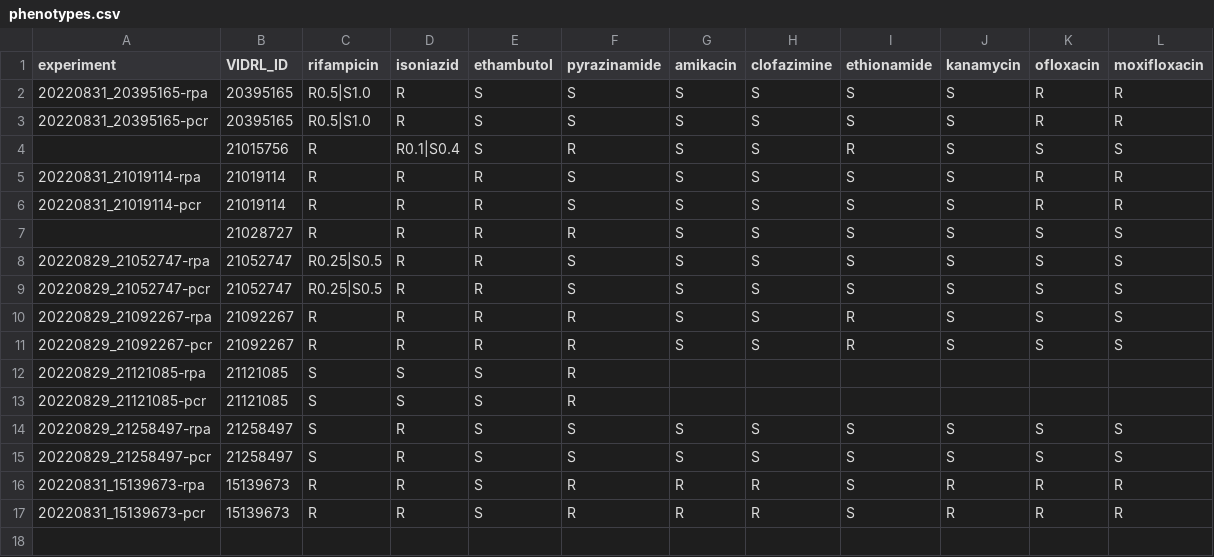
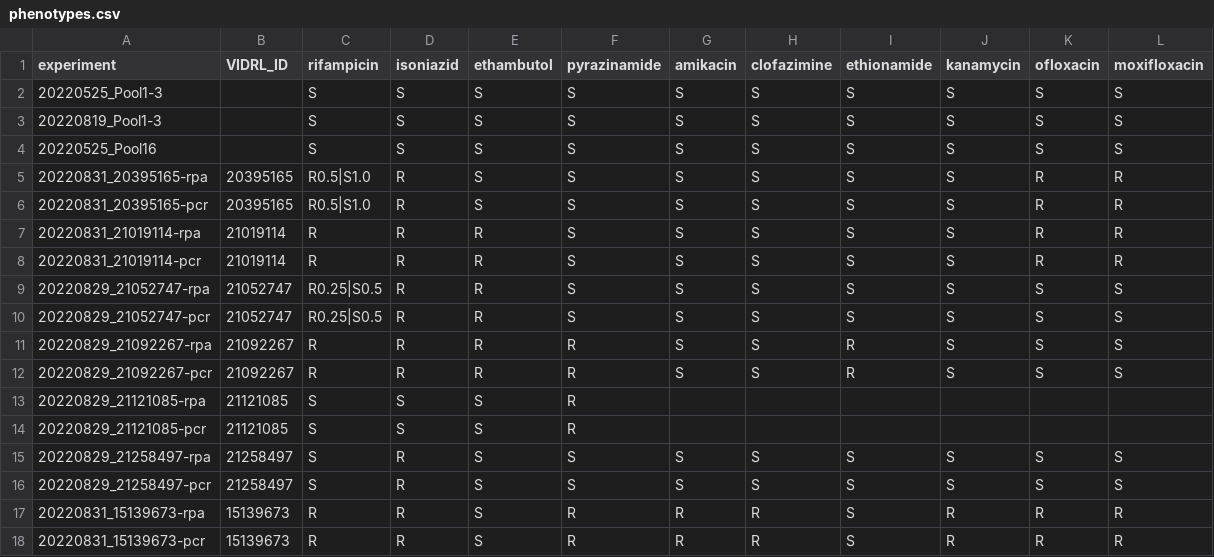
Before and after one commit to mbhall88/Dunstan_nanopore_amplicon, a CSV file: config/phenotypes.csv, drawn as a sheet.

Commit message:
update phenotypes

```diff
--- a/config/phenotypes.csv
+++ b/config/phenotypes.csv
@@ -1,8 +1,9 @@
 experiment,VIDRL_ID,rifampicin,isoniazid,ethambutol,pyrazinamide,amikacin,clofazimine,ethionamide,kanamycin,ofloxacin,moxifloxacin
+20220525_Pool1-3,,S,S,S,S,S,S,S,S,S,S
+20220819_Pool1-3,,S,S,S,S,S,S,S,S,S,S
+20220525_Pool16,,S,S,S,S,S,S,S,S,S,S
 20220831_20395165-rpa,20395165,R0.5|S1.0,R,S,S,S,S,S,S,R,R
 20220831_20395165-pcr,20395165,R0.5|S1.0,R,S,S,S,S,S,S,R,R
-,21015756,R,R0.1|S0.4,S,R,S,S,R,S,S,S
 20220831_21019114-rpa,21019114,R,R,R,S,S,S,S,S,R,R
 20220831_21019114-pcr,21019114,R,R,R,S,S,S,S,S,R,R
-,21028727,R,R,R,R,S,S,S,S,S,S
 20220829_21052747-rpa,21052747,R0.25|S0.5,R,R,S,S,S,S,S,S,S
```
Also changed, not shown: 1 other file.
